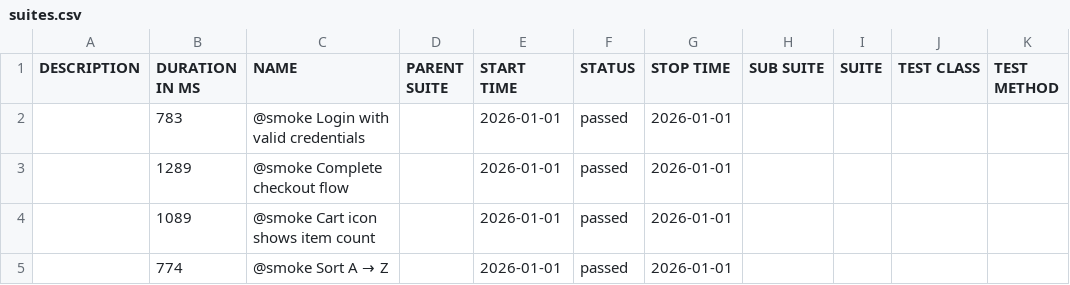
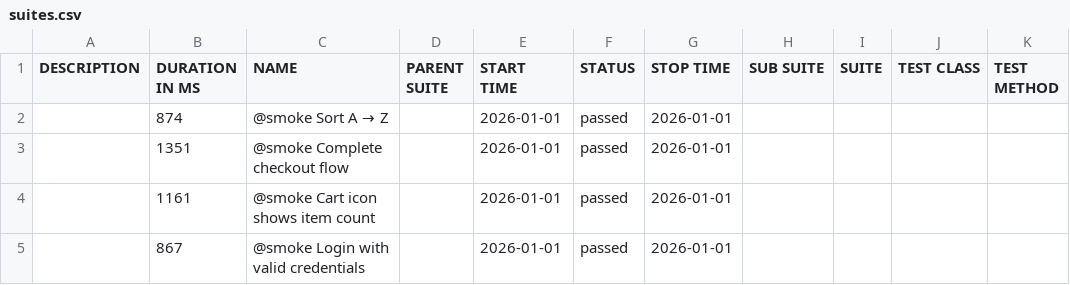
Before and after one commit to kirstyaameredith/playwright-saucedemo-tests, a CSV file: smoke/data/suites.csv, drawn as a sheet.

```diff
--- a/smoke/data/suites.csv
+++ b/smoke/data/suites.csv
@@ -1,5 +1,5 @@
 "DESCRIPTION","DURATION IN MS","NAME","PARENT SUITE","START TIME","STATUS","STOP TIME","SUB SUITE","SUITE","TEST CLASS","TEST METHOD"
-"","783","@smoke Login with valid credentials","","2026-01-01","passed","2026-01-01","","","",""
-"","1289","@smoke Complete checkout flow","","2026-01-01","passed","2026-01-01","","","",""
-"","1089","@smoke Cart icon shows item count","","2026-01-01","passed","2026-01-01","","","",""
-"","774","@smoke Sort A → Z","","2026-01-01","passed","2026-01-01","","","",""
+"","874","@smoke Sort A → Z","","2026-01-01","passed","2026-01-01","","","",""
+"","1351","@smoke Complete checkout flow","","2026-01-01","passed","2026-01-01","","","",""
+"","1161","@smoke Cart icon shows item count","","2026-01-01","passed","2026-01-01","","","",""
+"","867","@smoke Login with valid credentials","","2026-01-01","passed","2026-01-01","","","",""
```
Also changed, not shown: regression/data/suites.csv, 52 other files.
